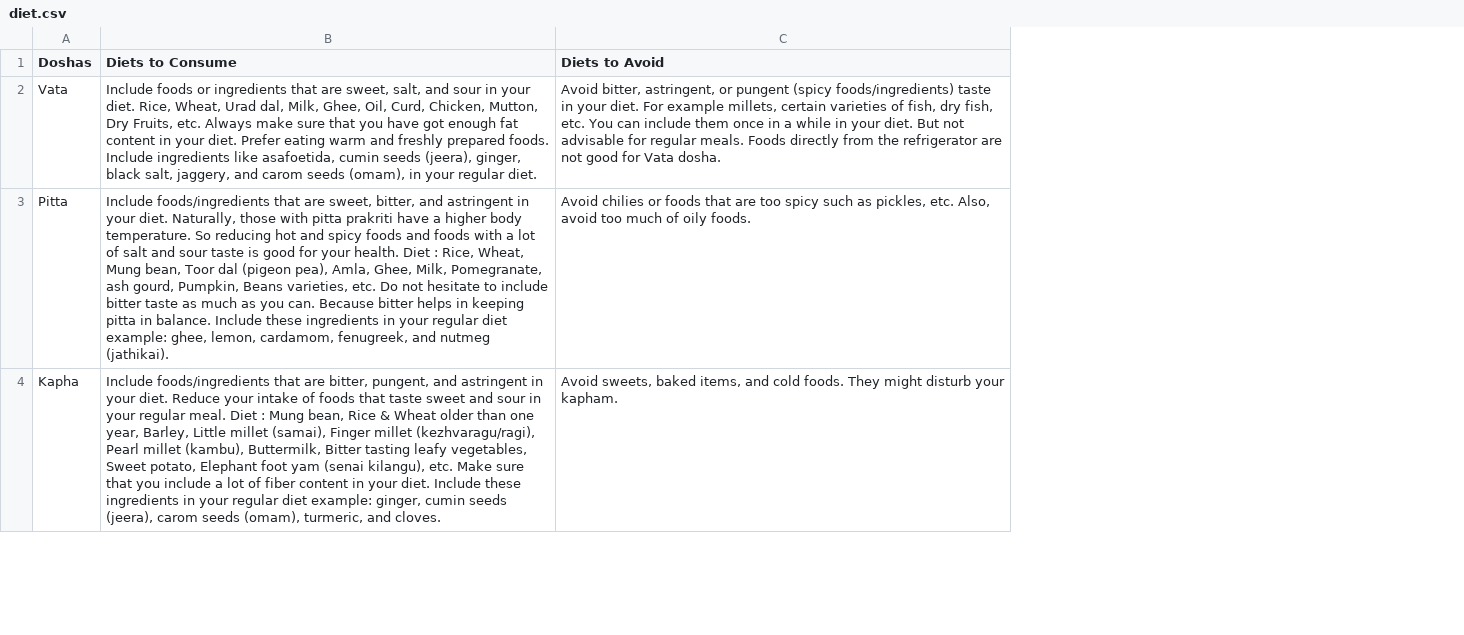
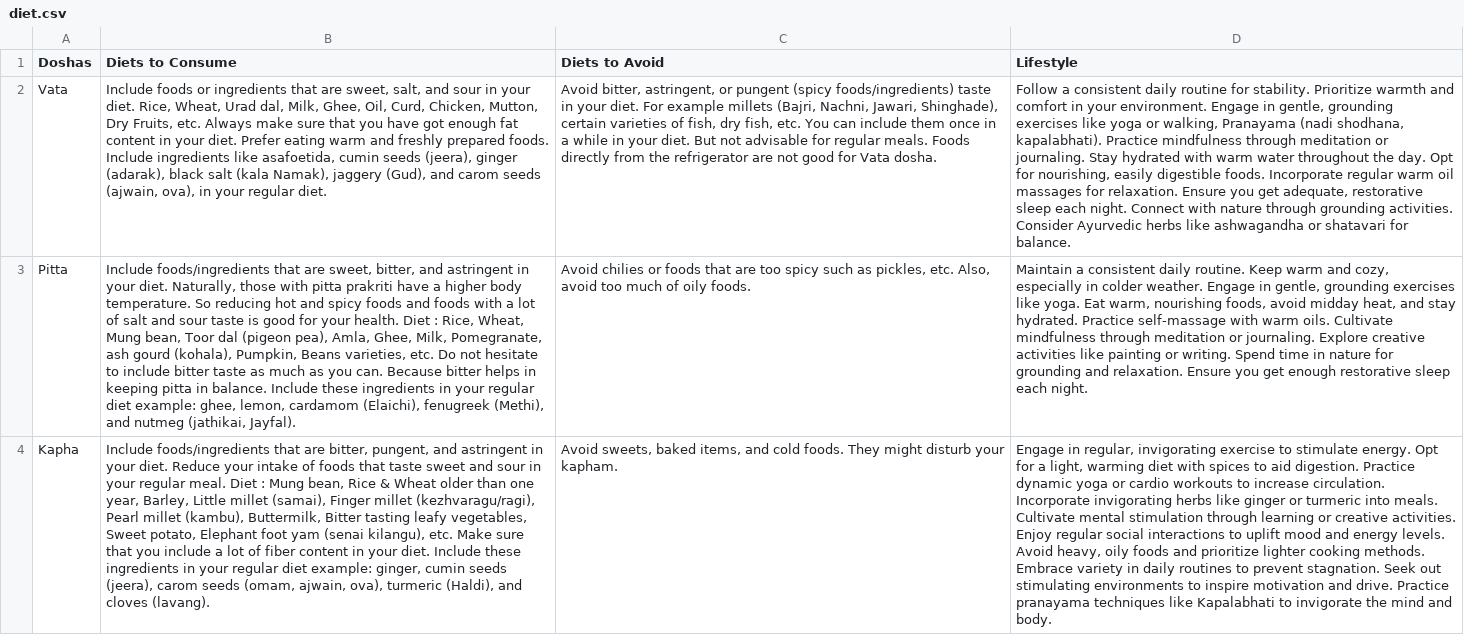
Before and after one commit to PrathameshDhande22/Prakriti-Determine, a CSV file: bot/dataset/diet.csv, drawn as a sheet; only a part is shown; removed rows and columns are numbered as before the commit, all else as after; the diff covers the shown part only; the diff names each change by its address in the sheet, - before the commit and + after, or states it on an @@ line.

Commit message:
new: Lifestyle column in diet dataset & Videos for each prakriti.

```diff
--- a/bot/dataset/diet.csv
+++ b/bot/dataset/diet.csv
-column B (Diets to Consume), rows 2-4: Include foods or ingredients that are sweet, salt, and sour in your diet. Rice, Wheat, Urad dal, Milk, Ghee, Oil, Curd, Chicken, Mutton, Dry Fruits, etc. Always make sure that you have got enough fat content in your diet. Prefer eating warm and freshly prepared foods. Include ingredients like asafoetida, cumin seeds (jeera), ginger, black salt, jaggery, and carom seeds (omam), in your regular diet. | Include foods/ingredients that are sweet, bitter, and astringent in your diet. Naturally, those with pitta prakriti have a higher body temperature. So reducing hot and spicy foods and foods with a lot of salt and sour taste is good for your health. Diet : Rice, Wheat, Mung bean, Toor dal (pigeon pea), Amla, Ghee, Milk, Pomegranate, ash gourd, Pumpkin, Beans varieties, etc. Do not hesitate to include bitter taste as much as you can. Because bitter helps in keeping pitta in balance. Include these ingredients in your regular diet example: ghee, lemon, cardamom, fenugreek, and nutmeg (jathikai). | Include foods/ingredients that are bitter, pungent, and astringent in your diet. Reduce your intake of foods that taste sweet and sour in your regular meal. Diet : Mung bean, Rice & Wheat older than one year, Barley, Little millet (samai), Finger millet (kezhvaragu/ragi), Pearl millet (kambu), Buttermilk, Bitter tasting leafy vegetables, Sweet potato, Elephant foot yam (senai kilangu), etc. Make sure that you include a lot of fiber content in your diet. Include these ingredients in your regular diet example: ginger, cumin seeds (jeera), carom seeds (omam), turmeric, and cloves.
+column B (Diets to Consume), rows 2-4: Include foods or ingredients that are sweet, salt, and sour in your diet. Rice, Wheat, Urad dal, Milk, Ghee, Oil, Curd, Chicken, Mutton, Dry Fruits, etc. Always make sure that you have got enough fat content in your diet. Prefer eating warm and freshly prepared foods. Include ingredients like asafoetida, cumin seeds (jeera), ginger (adarak), black salt (kala Namak), jaggery (Gud), and carom seeds (ajwain, ova), in your regular diet. | Include foods/ingredients that are sweet, bitter, and astringent in your diet. Naturally, those with pitta prakriti have a higher body temperature. So reducing hot and spicy foods and foods with a lot of salt and sour taste is good for your health. Diet : Rice, Wheat, Mung bean, Toor dal (pigeon pea), Amla, Ghee, Milk, Pomegranate, ash gourd (kohala), Pumpkin, Beans varieties, etc. Do not hesitate to include bitter taste as much as you can. Because bitter helps in keeping pitta in balance. Include these ingredients in your regular diet example: ghee, lemon, cardamom (Elaichi), fenugreek (Methi), and nutmeg (jathikai, Jayfal). | Include foods/ingredients that are bitter, pungent, and astringent in your diet. Reduce your intake of foods that taste sweet and sour in your regular meal. Diet : Mung bean, Rice & Wheat older than one year, Barley, Little millet (samai), Finger millet (kezhvaragu/ragi), Pearl millet (kambu), Buttermilk, Bitter tasting leafy vegetables, Sweet potato, Elephant foot yam (senai kilangu), etc. Make sure that you include a lot of fiber content in your diet. Include these ingredients in your regular diet example: ginger, cumin seeds (jeera), carom seeds (omam, ajwain, ova), turmeric (Haldi), and cloves (lavang).
+column D (Lifestyle), rows 2-4: Follow a consistent daily routine for stability. Prioritize warmth and comfort in your environment. Engage in gentle, grounding exercises like yoga or walking, Pranayama (nadi shodhana, kapalabhati). Practice mindfulness through meditation or journaling. Stay hydrated with warm water throughout the day. Opt for nourishing, easily digestible foods. Incorporate regular warm oil massages for relaxation. Ensure you get adequate, restorative sleep each night. Connect with nature through grounding activities. Consider Ayurvedic herbs like ashwagandha or shatavari for balance. | Maintain a consistent daily routine. Keep warm and cozy, especially in colder weather. Engage in gentle, grounding exercises like yoga. Eat warm, nourishing foods, avoid midday heat, and stay hydrated. Practice self-massage with warm oils. Cultivate mindfulness through meditation or journaling. Explore creative activities like painting or writing. Spend time in nature for grounding and relaxation. Ensure you get enough restorative sleep each night. | Engage in regular, invigorating exercise to stimulate energy. Opt for a light, warming diet with spices to aid digestion. Practice dynamic yoga or cardio workouts to increase circulation. Incorporate invigorating herbs like ginger or turmeric into meals. Cultivate mental stimulation through learning or creative activities. Enjoy regular social interactions to uplift mood and energy levels. Avoid heavy, oily foods and prioritize lighter cooking methods. Embrace variety in daily routines to prevent stagnation. Seek out stimulating environments to inspire motivation and drive. Practice pranayama techniques like Kapalabhati to invigorate the mind and body.
-C2 (Diets to Avoid): …For example millets, certain varieties…
+C2 (Diets to Avoid): …For example millets (Bajri, Nachni, Jawari, Shinghade), certain varieties…
```
Also changed, not shown: 1 edited cell elsewhere in this file, bot/dataset/sentences.csv, 1 other file.
